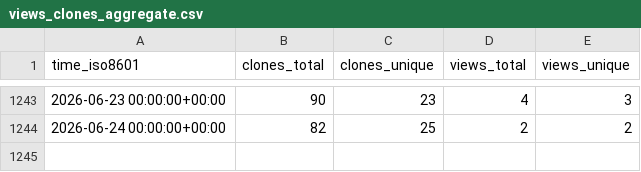
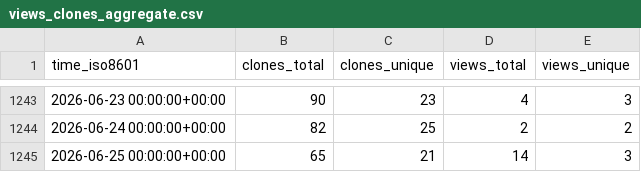
Before and after one commit to DataJourneyHQ/DataJourney, a CSV file: sayantikabanik/DataJourney/ghrs-data/views_clones_aggregate.csv, drawn as a sheet; only a part is shown, gaps mark what is left out; the diff names each change by its address in the sheet, - before the commit and + after, or states it on an @@ line.

```diff
--- a/sayantikabanik/DataJourney/ghrs-data/views_clones_aggregate.csv
+++ b/sayantikabanik/DataJourney/ghrs-data/views_clones_aggregate.csv
+row 1245: 2026-06-25 00:00:00+00:00 | 65 | 21 | 14 | 3
```
Also changed, not shown: 1 other file.
